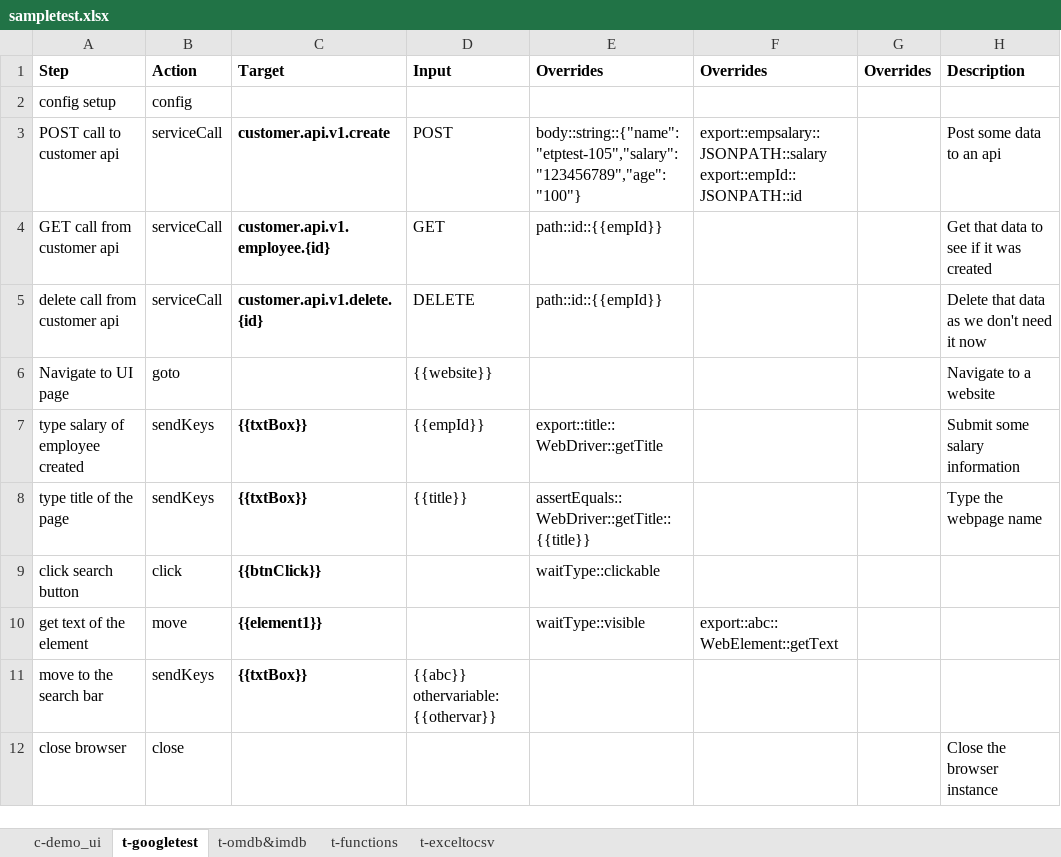
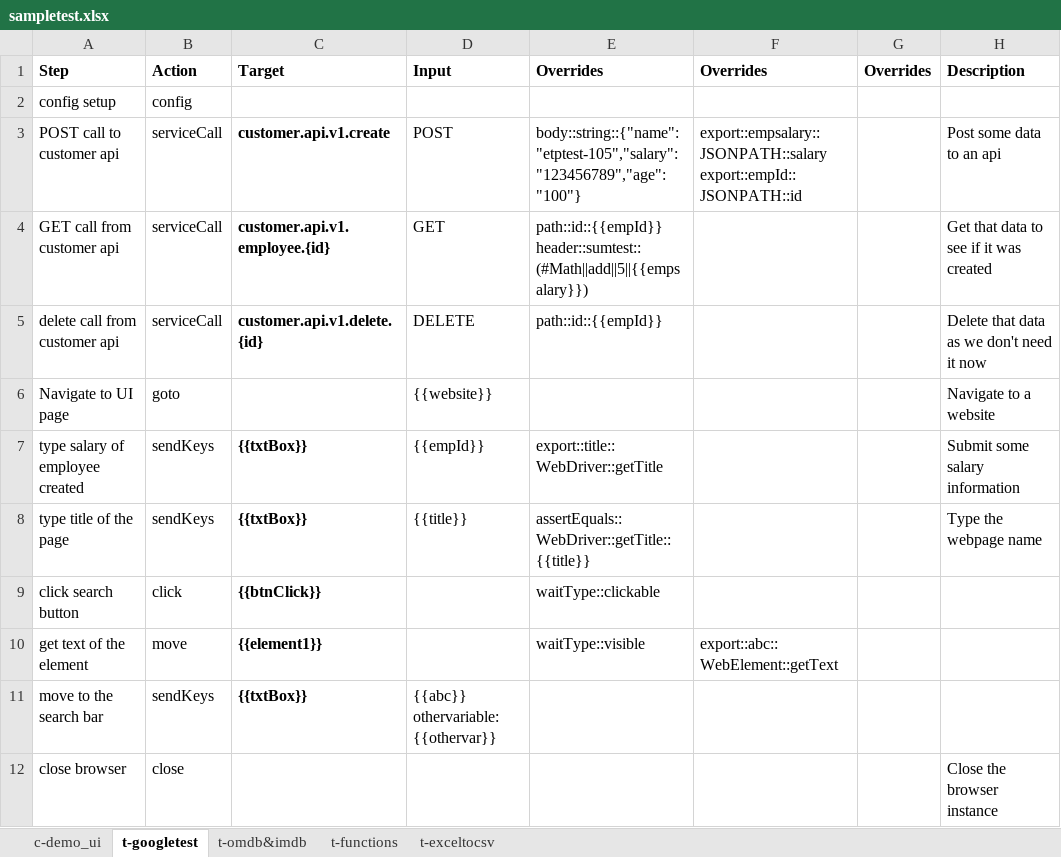
Before and after one commit to tmobile/codeless, an Excel workbook: example_usage/suites/sampletest.xlsx, sheet t-googletest, drawn as a sheet; values as stored, in another font and other column widths than the file's, no borders; ↵ is a line break in a cell; the diff names each change by its address in the sheet, - before the commit and + after, or states it on an @@ line.

```diff
--- a/example_usage/suites/sampletest.xlsx (sheet t-googletest)
+++ b/example_usage/suites/sampletest.xlsx (sheet t-googletest)
-E4: path::id::{{empId}}
+E4: path::id::{{empId}} ↵ header::sumtest::(#Math||add||5||{{empsalary}})
```
Also changed, not shown: sheet t-functions, sheet c-demo_ui, 15 other files.
